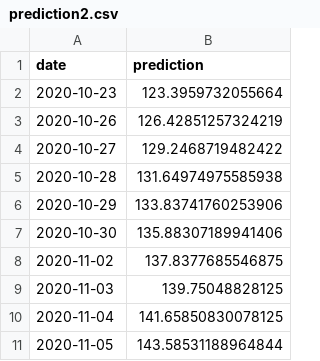
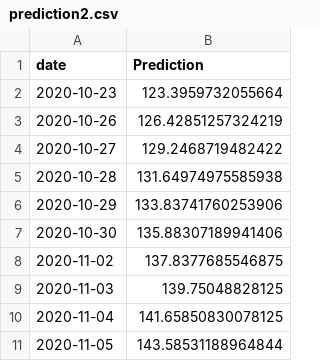
Before and after one commit to joemiller4500/stock-predictor, a CSV file: comps/AAPL/prediction2.csv, drawn as a sheet.

```diff
--- a/comps/AAPL/prediction2.csv
+++ b/comps/AAPL/prediction2.csv
@@ -1,2 +1,2 @@
-date,prediction
+date,Prediction
 2020-10-23,123.3959732055664
```
Also changed, not shown: comps/AMZN/prediction2.csv, comps/BAC/prediction2.csv, 52 other files.
